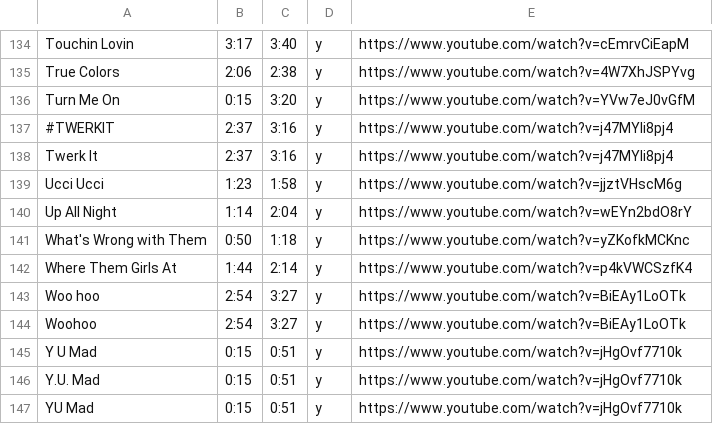
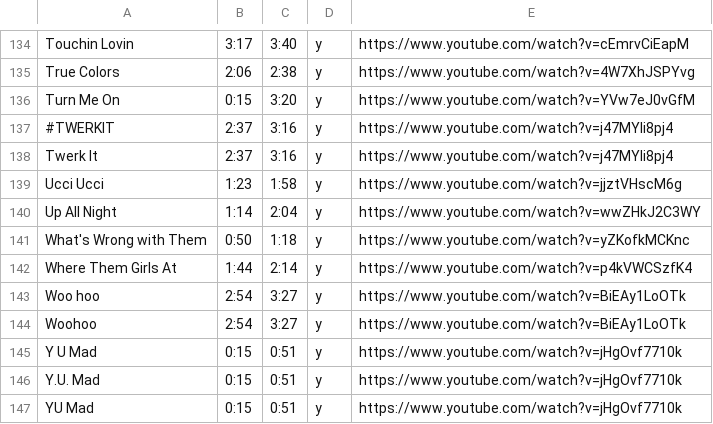
Before and after one commit to chrissyzic/nicki-bot, a CSV file: timestamps.csv, drawn as a sheet; only a part is shown, gaps mark what is left out.

Commit message:
Update timestamps.csv

```diff
--- a/timestamps.csv
+++ b/timestamps.csv
@@ -139,3 +139,3 @@ Twerk It,2:37,3:16,y,https://www.youtube.com/watch?v=j47MYli8pj4
 Ucci Ucci,1:23,1:58,y,https://www.youtube.com/watch?v=jjztVHscM6g
-Up All Night,1:14,2:04,y,https://www.youtube.com/watch?v=wEYn2bdO8rY
+Up All Night,1:14,2:04,y,https://www.youtube.com/watch?v=wwZHkJ2C3WY
 What's Wrong with Them,0:50,1:18,y,https://www.youtube.com/watch?v=yZKofkMCKnc
```
